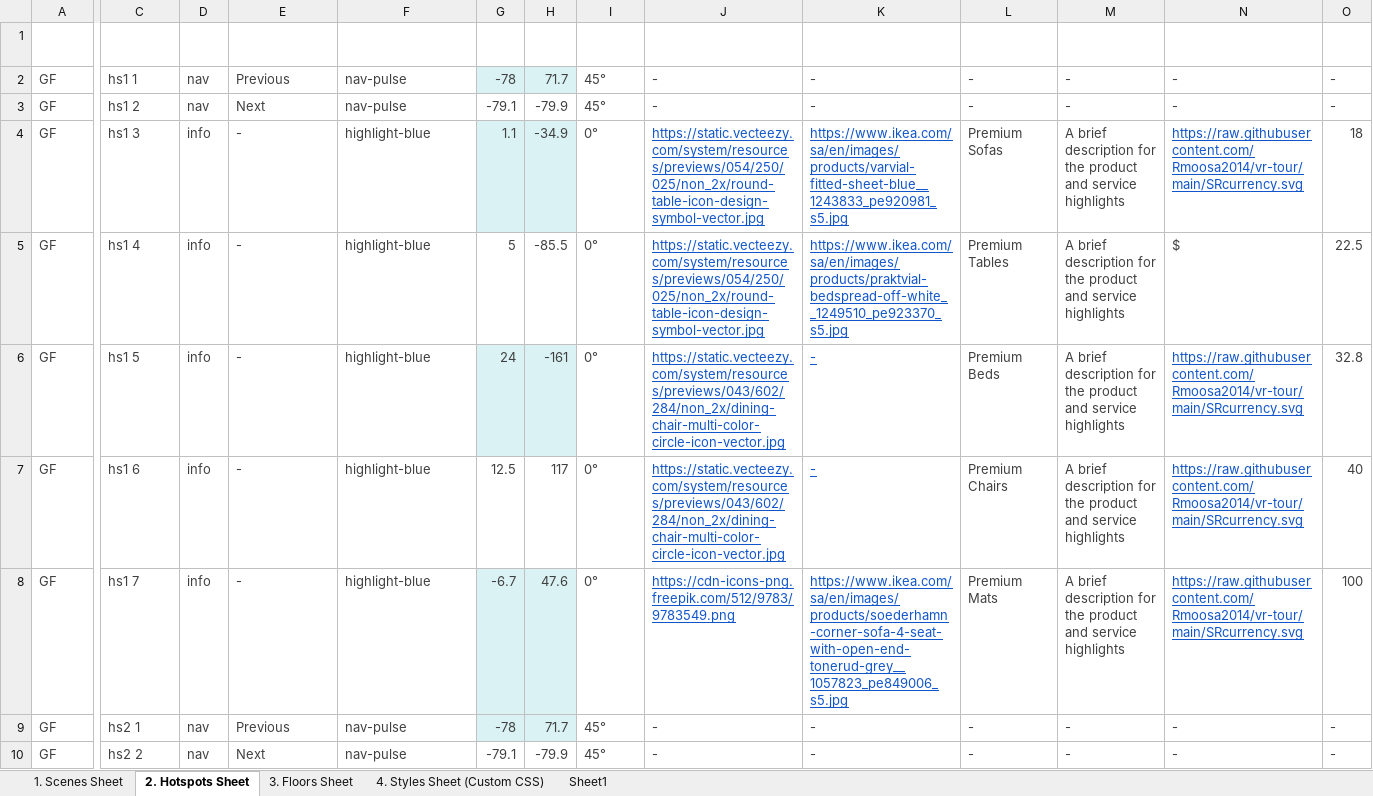
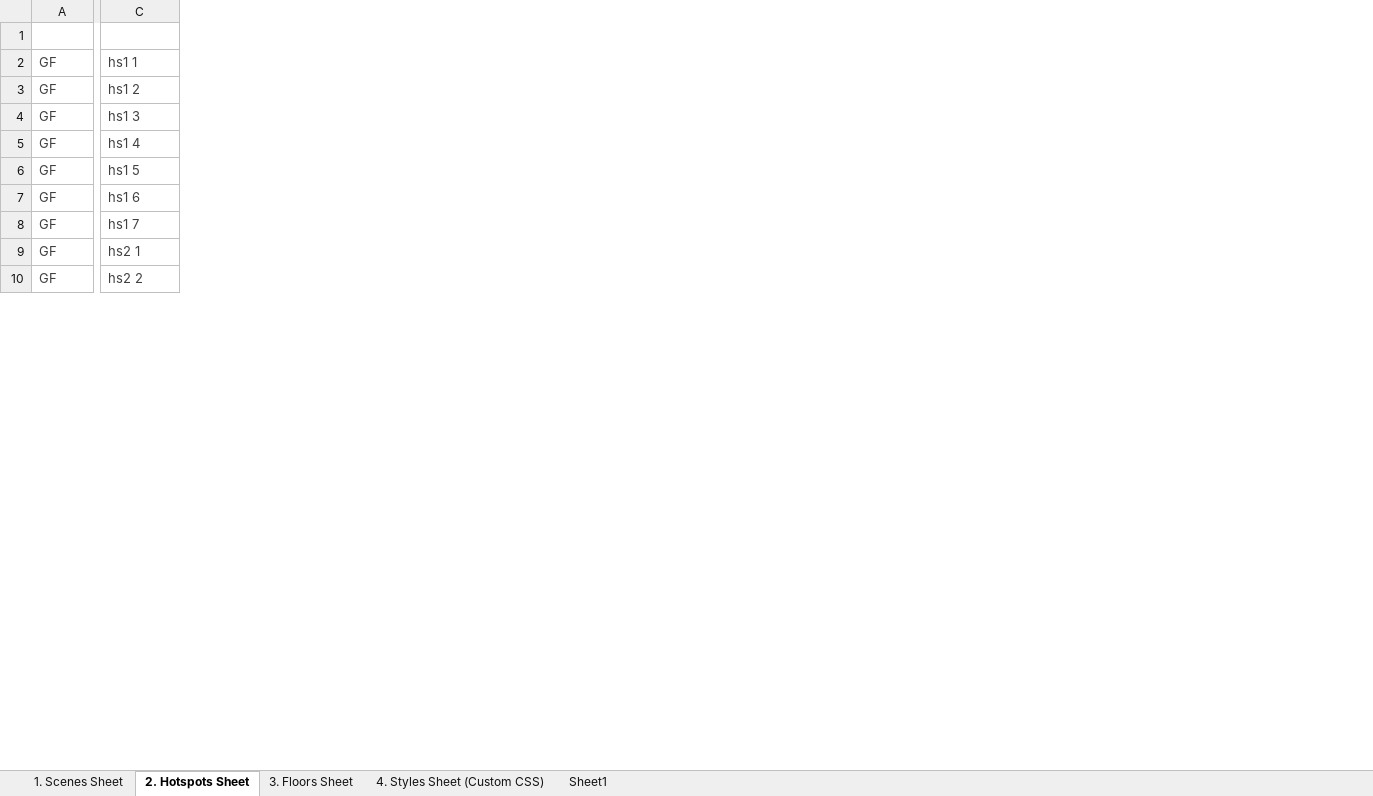
Before and after one commit to Rmoosa2014/vr-tour, an Excel workbook: 360MasterData.xlsx, sheet 2. Hotspots Sheet, drawn as a sheet; only a part is shown, gaps mark what is left out; values as stored, in another font and other column widths than the file's, no borders; conditional formats and table styles not drawn; the diff covers the shown part only; the diff names each change by its address in the sheet, - before the commit and + after, or states it on an @@ line.

Commit message:
Add files via upload

```diff
--- a/360MasterData.xlsx (sheet 2. Hotspots Sheet)
+++ b/360MasterData.xlsx (sheet 2. Hotspots Sheet)
-column D, rows 1-10: Type | nav | nav | info | info | info | info | info | nav | nav
-column E, rows 1-10: TargetSceneID | Previous | Next | - | - | - | - | - | Previous | Next
-column F, rows 1-10: StyleID/CustomCSS | nav-pulse | nav-pulse | highlight-blue | highlight-blue | highlight-blue | highlight-blue | highlight-blue | nav-pulse | nav-pulse
-column G, rows 1-10: Pitch | -78 | -79.1 | 1.1 | 5 | 24 | 12.5 | -6.7 | -78 | -79.1
-column H, rows 1-10: Yaw | 71.7 | -79.9 | -34.9 | -85.5 | -161 | 117 | 47.6 | 71.7 | -79.9
-column I, rows 1-10: Rotation | 45° | 45° | 0° | 0° | 0° | 0° | 0° | 45° | 45°
-column J, rows 1-10: Custom Hotspot URL | - | - | https://static.vecteezy.com/system/resources/previews/054/250/025/non_2x/round-table-icon-design-symbol-vector.jpg | https://static.vecteezy.com/system/resources/previews/054/250/025/non_2x/round-table-icon-design-symbol-vector.jpg | https://static.vecteezy.com/system/resources/previews/043/602/284/non_2x/dining-chair-multi-color-circle-icon-vector.jpg | https://static.vecteezy.com/system/resources/previews/043/602/284/non_2x/dining-chair-multi-color-circle-icon-vector.jpg | https://cdn-icons-png.freepik.com/512/9783/9783549.png | - | -
-column K, rows 1-10: Hotspot HoverImage URL | - | - | https://www.ikea.com/sa/en/images/products/varvial-fitted-sheet-blue__1243833_pe920981_s5.jpg | https://www.ikea.com/sa/en/images/products/praktvial-bedspread-off-white__1249510_pe923370_s5.jpg | - | - | https://www.ikea.com/sa/en/images/products/soederhamn-corner-sofa-4-seat-with-open-end-tonerud-grey__1057823_pe849006_s5.jpg | - | -
-column L, rows 1-10: Title | - | - | Premium Sofas | Premium Tables | Premium Beds | Premium Chairs | Premium Mats | - | -
-column M, rows 1-10: Description | - | - | A brief description for the product and service highlights | A brief description for the product and service highlights | A brief description for the product and service highlights | A brief description for the product and service highlights | A brief description for the product and service highlights | - | -
-column N, rows 1-10: SR Currancy Symbol image URL | - | - | https://raw.githubusercontent.com/Rmoosa2014/vr-tour/main/SRcurrency.svg | $ | https://raw.githubusercontent.com/Rmoosa2014/vr-tour/main/SRcurrency.svg | https://raw.githubusercontent.com/Rmoosa2014/vr-tour/main/SRcurrency.svg | https://raw.githubusercontent.com/Rmoosa2014/vr-tour/main/SRcurrency.svg | - | -
-column O, rows 1-10: Price | - | - | 18 | 22.5 | 32.8 | 40 | 100 | - | -
```
Also changed, not shown: 3 removed columns elsewhere in this sheet.
